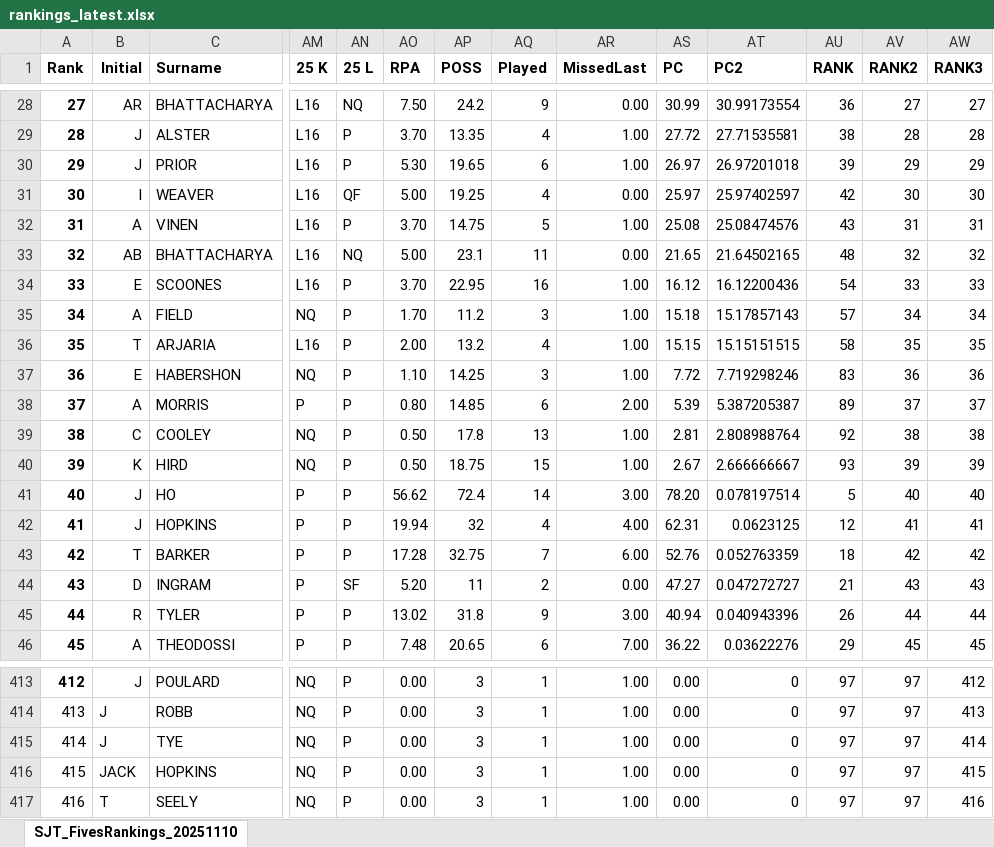
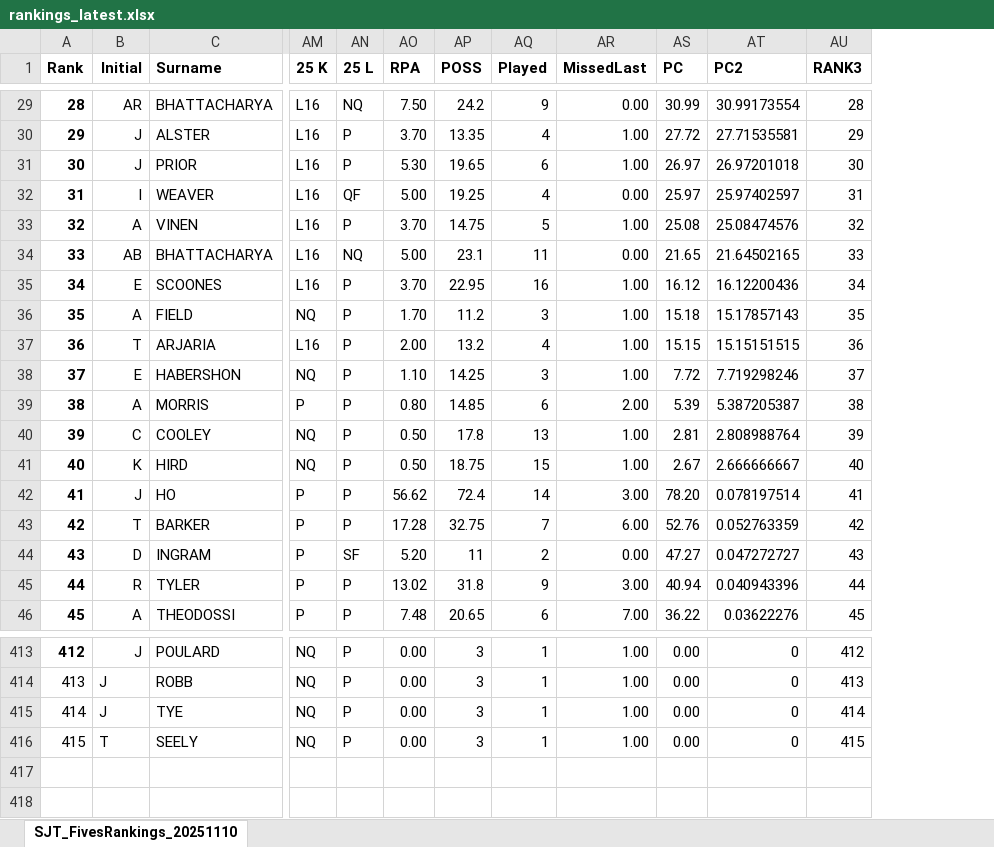
Before and after one commit to thatchersj/rank-the-fives, an Excel workbook: docs/downloads/rankings_latest.xlsx, sheet SJT_FivesRankings_20251110, drawn as a sheet; only a part is shown, gaps mark what is left out; values as stored, in another font and other column widths than the file's, no borders; conditional formats not drawn; removed rows and columns are numbered as before the commit, all else as after; rows hold the shown columns only; the diff covers the shown part only; the diff names each change by its address in the sheet, - before the commit and + after, or states it on an @@ line.

```diff
--- a/docs/downloads/rankings_latest.xlsx (sheet SJT_FivesRankings_20251110)
+++ b/docs/downloads/rankings_latest.xlsx (sheet SJT_FivesRankings_20251110)
-column AU (RANK), rows 28-41: 36 | 38 | 39 | 42 | 43 | 48 | 54 | 57 | 58 | 83 | 89 | 92 | 93 | 5; rows 43-46: 18 | 21 | 26 | 29; rows 413-415: all 97; row 417: 97
-column AV (RANK2), rows 28-41: 27 | 28 | 29 | 30 | 31 | 32 | 33 | 34 | 35 | 36 | 37 | 38 | 39 | 40; rows 43-46: 42 | 43 | 44 | 45; rows 413-415: all 97; row 417: 97
@@ column A (Rank) renumbered from row 13 down @@
-AU29 (RANK3): 27
+AU29 (RANK3): 28
-AU30 (RANK3): 28
+AU30 (RANK3): 29
-AU31 (RANK3): 29
+AU31 (RANK3): 30
-AU32 (RANK3): 30
+AU32 (RANK3): 31
-AU33 (RANK3): 31
+AU33 (RANK3): 32
-AU34 (RANK3): 32
+AU34 (RANK3): 33
-AU35 (RANK3): 33
+AU35 (RANK3): 34
-AU36 (RANK3): 34
+AU36 (RANK3): 35
-AU37 (RANK3): 35
+AU37 (RANK3): 36
-AU38 (RANK3): 36
+AU38 (RANK3): 37
-AU39 (RANK3): 37
+AU39 (RANK3): 38
-AU40 (RANK3): 38
+AU40 (RANK3): 39
-AU41 (RANK3): 39
+AU41 (RANK3): 40
-AU42 (RANK3): 40
+AU42 (RANK3): 41
-row 42: 41 | J | HOPKINS | P | P | 19.94 | 32 | 4 | 4.00 | 62.31 | 0.0623125 | 12 | 41 | 41
-row 416: 415 | JACK | HOPKINS | NQ | P | 0.00 | 3 | 1 | 1.00 | 0.00 | 0 | 97 | 97 | 415
-AU416 (RANK3): 416
+AU416 (RANK3): 415
```
Also changed, not shown: 1 added row and 16 edited cells elsewhere in this sheet, 5 other files.
